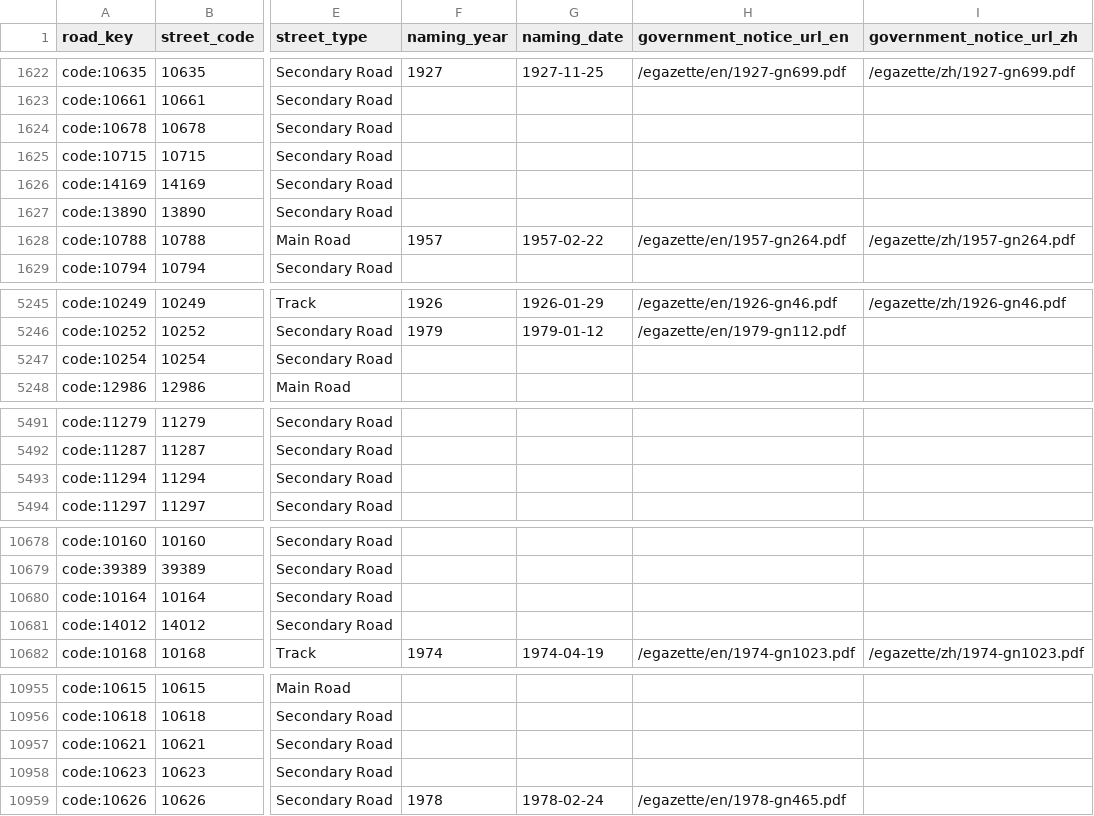
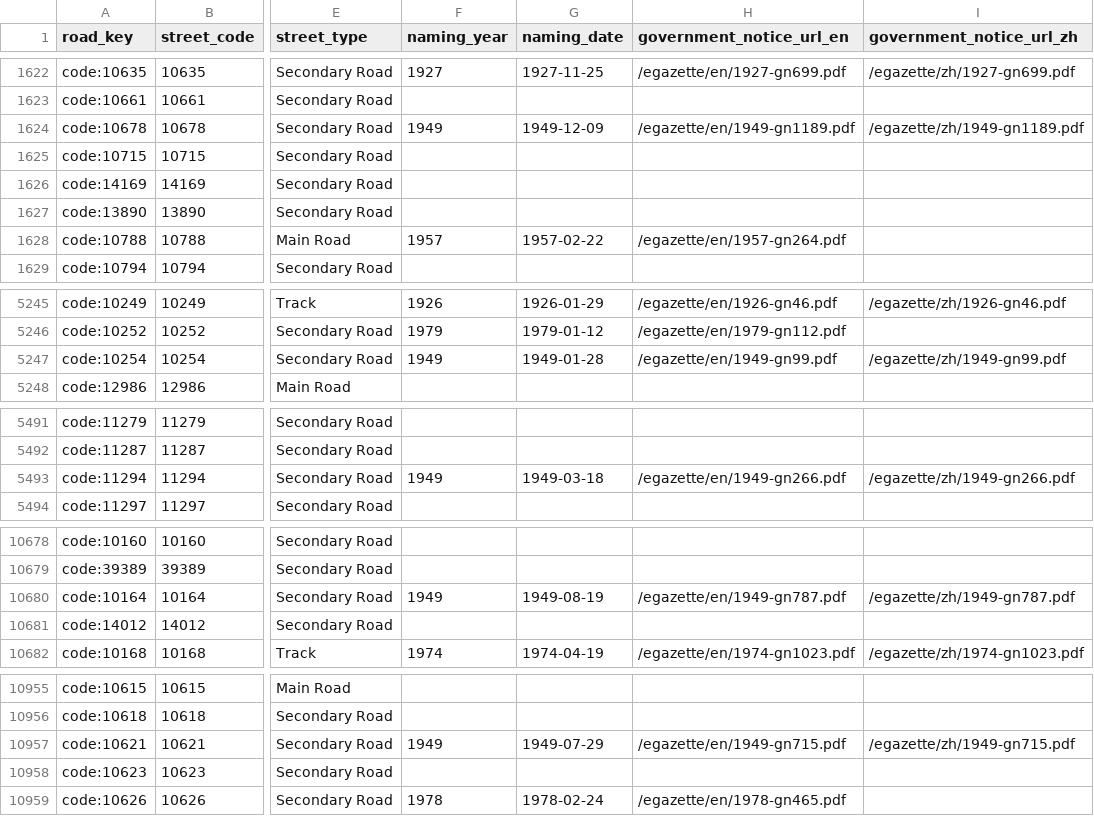
Before and after one commit to cswbrian/street-naming-map, a CSV file: public/data/master/pending-naming-years.csv, drawn as a sheet; only a part is shown, gaps mark what is left out; the diff covers the shown part only; the diff names each change by its address in the sheet, - before the commit and + after, or states it on an @@ line.

```diff
--- a/public/data/master/pending-naming-years.csv
+++ b/public/data/master/pending-naming-years.csv
-F1624 (naming_year): (empty)
+F1624 (naming_year): 1949
-G1624 (naming_date): (empty)
+G1624 (naming_date): 1949-12-09
-H1624 (government_notice_url_en): (empty)
+H1624 (government_notice_url_en): /egazette/en/1949-gn1189.pdf
-I1624 (government_notice_url_zh): (empty)
+I1624 (government_notice_url_zh): /egazette/zh/1949-gn1189.pdf
-I1628 (government_notice_url_zh): /egazette/zh/1957-gn264.pdf
+I1628 (government_notice_url_zh): (empty)
-F5247 (naming_year): (empty)
+F5247 (naming_year): 1949
-G5247 (naming_date): (empty)
+G5247 (naming_date): 1949-01-28
-H5247 (government_notice_url_en): (empty)
+H5247 (government_notice_url_en): /egazette/en/1949-gn99.pdf
-I5247 (government_notice_url_zh): (empty)
+I5247 (government_notice_url_zh): /egazette/zh/1949-gn99.pdf
-F5493 (naming_year): (empty)
+F5493 (naming_year): 1949
-G5493 (naming_date): (empty)
+G5493 (naming_date): 1949-03-18
-H5493 (government_notice_url_en): (empty)
+H5493 (government_notice_url_en): /egazette/en/1949-gn266.pdf
-I5493 (government_notice_url_zh): (empty)
+I5493 (government_notice_url_zh): /egazette/zh/1949-gn266.pdf
-F10680 (naming_year): (empty)
+F10680 (naming_year): 1949
-G10680 (naming_date): (empty)
+G10680 (naming_date): 1949-08-19
-H10680 (government_notice_url_en): (empty)
+H10680 (government_notice_url_en): /egazette/en/1949-gn787.pdf
-I10680 (government_notice_url_zh): (empty)
+I10680 (government_notice_url_zh): /egazette/zh/1949-gn787.pdf
-F10957 (naming_year): (empty)
+F10957 (naming_year): 1949
-G10957 (naming_date): (empty)
+G10957 (naming_date): 1949-07-29
-H10957 (government_notice_url_en): (empty)
+H10957 (government_notice_url_en): /egazette/en/1949-gn715.pdf
-I10957 (government_notice_url_zh): (empty)
+I10957 (government_notice_url_zh): /egazette/zh/1949-gn715.pdf
```
Also changed, not shown: 7 edited cells elsewhere in this file, public/data/master/unmapped-events.csv, 25 other files.
